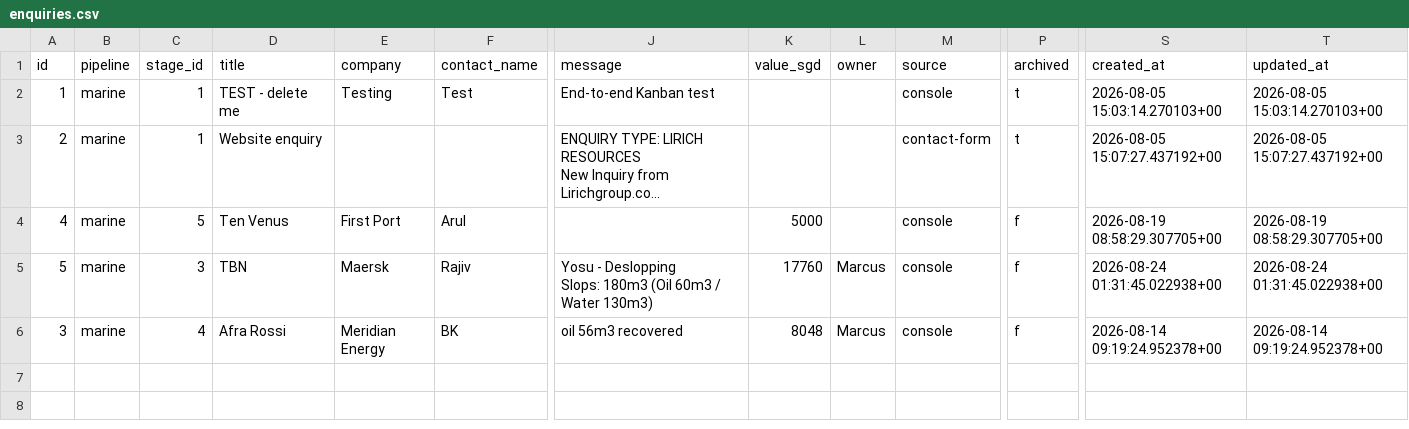
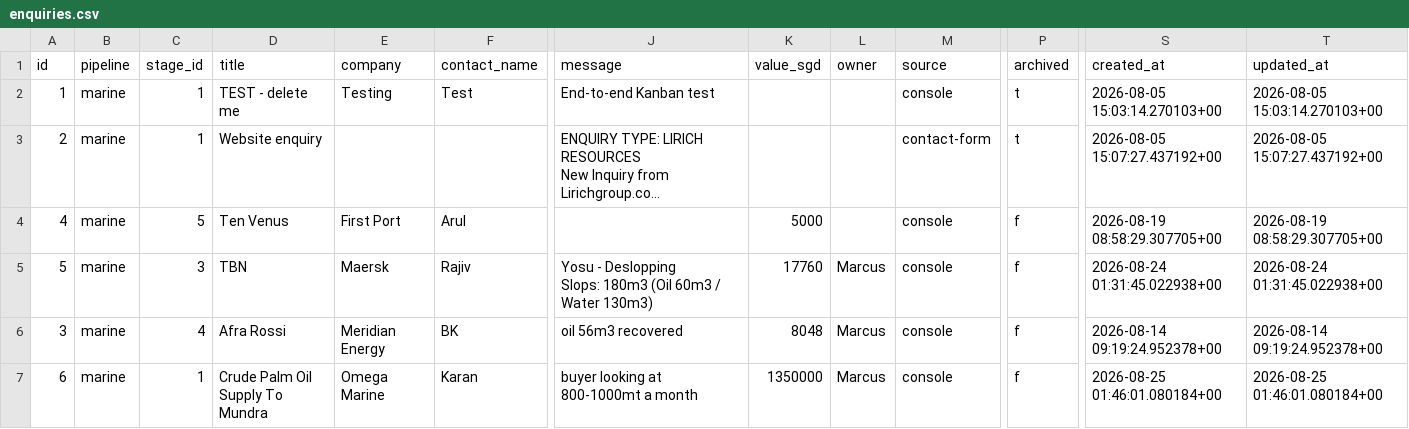
Before and after one commit to Vionski/lirich-ops, a CSV file: backups/csv/enquiries.csv, drawn as a sheet; only a part is shown, gaps mark what is left out; long unchanged cells end in …; rows hold the shown columns only; the diff names each change by its address in the sheet, - before the commit and + after, or states it on an @@ line.

```diff
--- a/backups/csv/enquiries.csv
+++ b/backups/csv/enquiries.csv
+row 7: 6 | marine | 1 | Crude Palm Oil Supply To Mundra | Omega Marine | Karan | buyer looking at 800-1000mt a month | 1350000 | Marcus | console | f | 2026-08-25 01:46:01.080184+00 | 2026-08-25 01:46:01.080184+00
```
Also changed, not shown: backups/csv/audit_log.csv, backups/csv/collections.csv, 15 other files.
